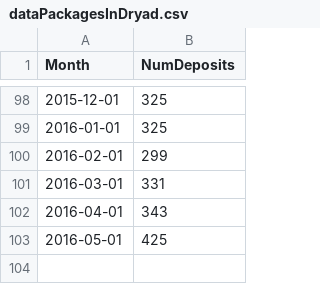
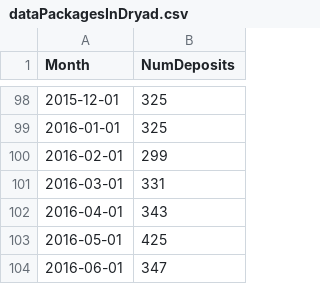
Before and after one commit to datadryad/dryad-data, a CSV file: dataPackages/dataPackagesInDryad.csv, drawn as a sheet; only a part is shown, gaps mark what is left out; the diff names each change by its address in the sheet, - before the commit and + after, or states it on an @@ line.

Commit message:
Update dataPackagesInDryad.csv

```diff
--- a/dataPackages/dataPackagesInDryad.csv
+++ b/dataPackages/dataPackagesInDryad.csv
+row 104: 2016-06-01 | 347
```
